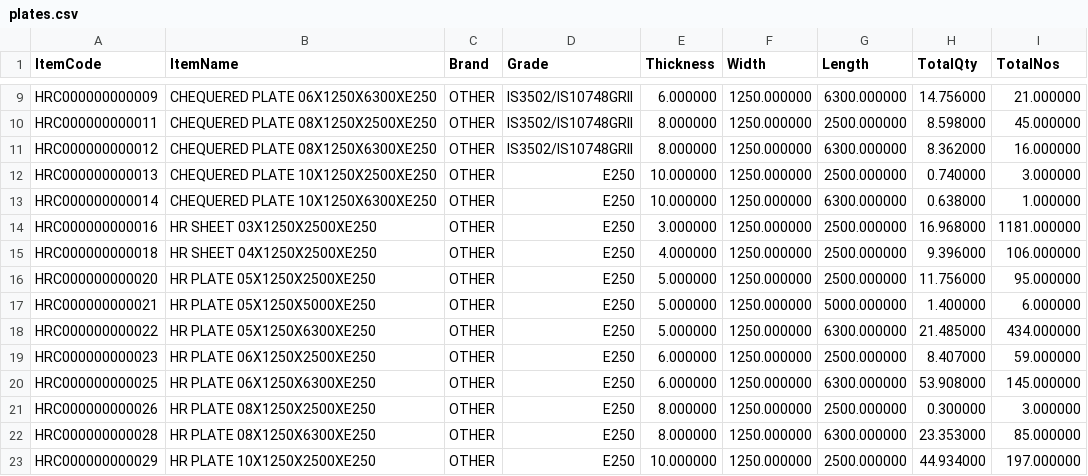
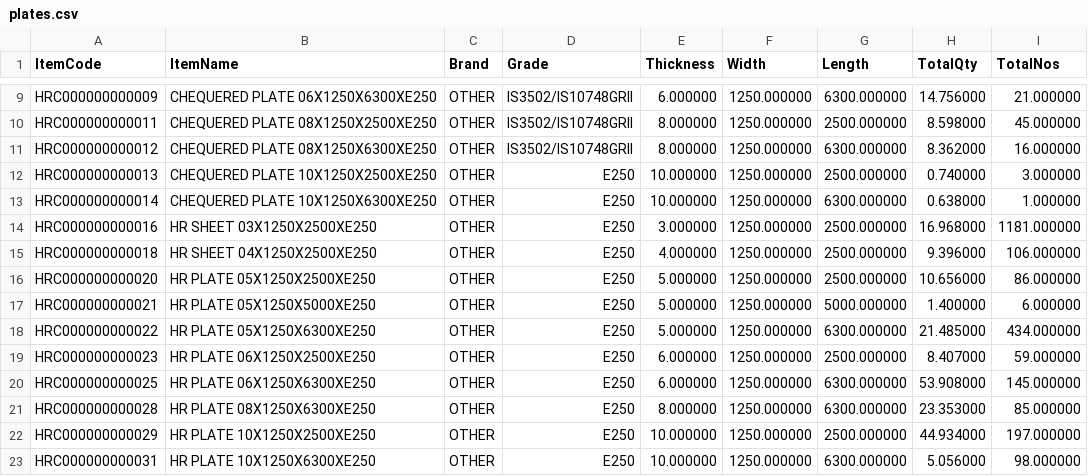
Before and after one commit to BSC23609/bsc-stock-data, a CSV file: plates.csv, drawn as a sheet; only a part is shown, gaps mark what is left out; the shorter side is filled out with more unchanged rows.

```diff
--- a/plates.csv
+++ b/plates.csv
@@ -15,3 +15,3 @@
 "HRC000000000018","HR SHEET 04X1250X2500XE250","OTHER","E250","4.000000","1250.000000","2500.000000","9.396000","106.000000"
-"HRC000000000020","HR PLATE 05X1250X2500XE250","OTHER","E250","5.000000","1250.000000","2500.000000","11.756000","95.000000"
+"HRC000000000020","HR PLATE 05X1250X2500XE250","OTHER","E250","5.000000","1250.000000","2500.000000","10.656000","86.000000"
 "HRC000000000021","HR PLATE 05X1250X5000XE250","OTHER","E250","5.000000","1250.000000","5000.000000","1.400000","6.000000"
@@ -20,3 +20,2 @@
 "HRC000000000025","HR PLATE 06X1250X6300XE250","OTHER","E250","6.000000","1250.000000","6300.000000","53.908000","145.000000"
-"HRC000000000026","HR PLATE 08X1250X2500XE250","OTHER","E250","8.000000","1250.000000","2500.000000","0.300000","3.000000"
 "HRC000000000028","HR PLATE 08X1250X6300XE250","OTHER","E250","8.000000","1250.000000","6300.000000","23.353000","85.000000"
```
Also changed, not shown: mis_stock.csv, 3 other files.
